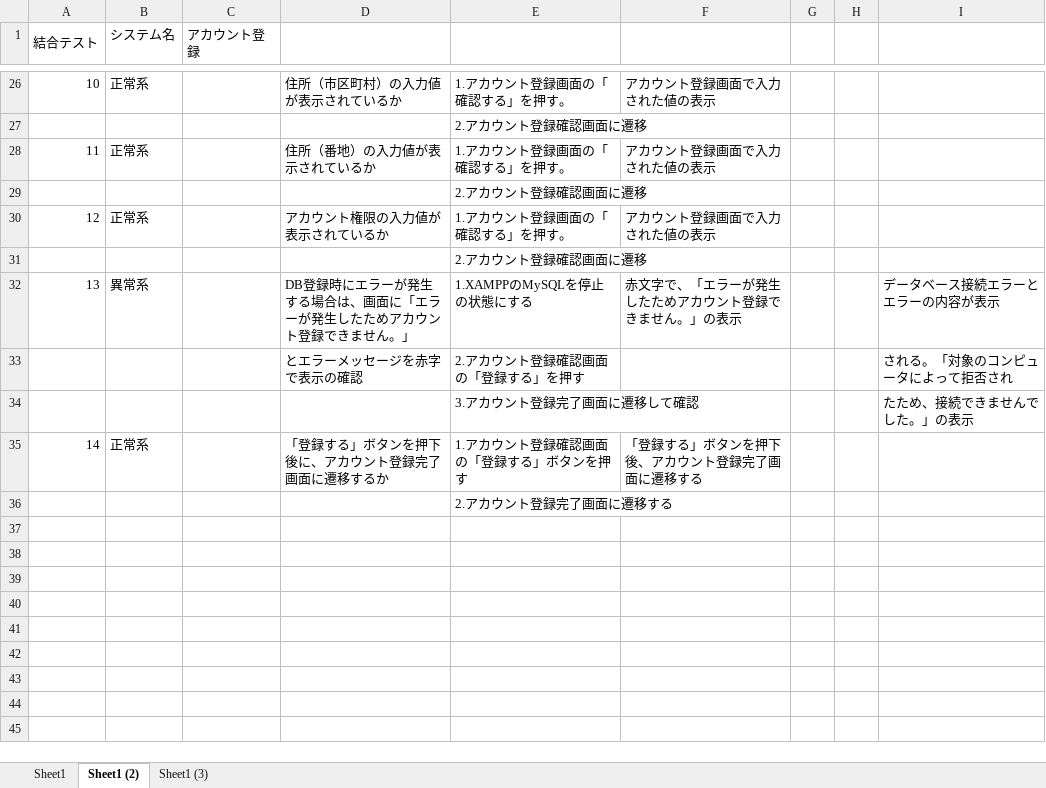
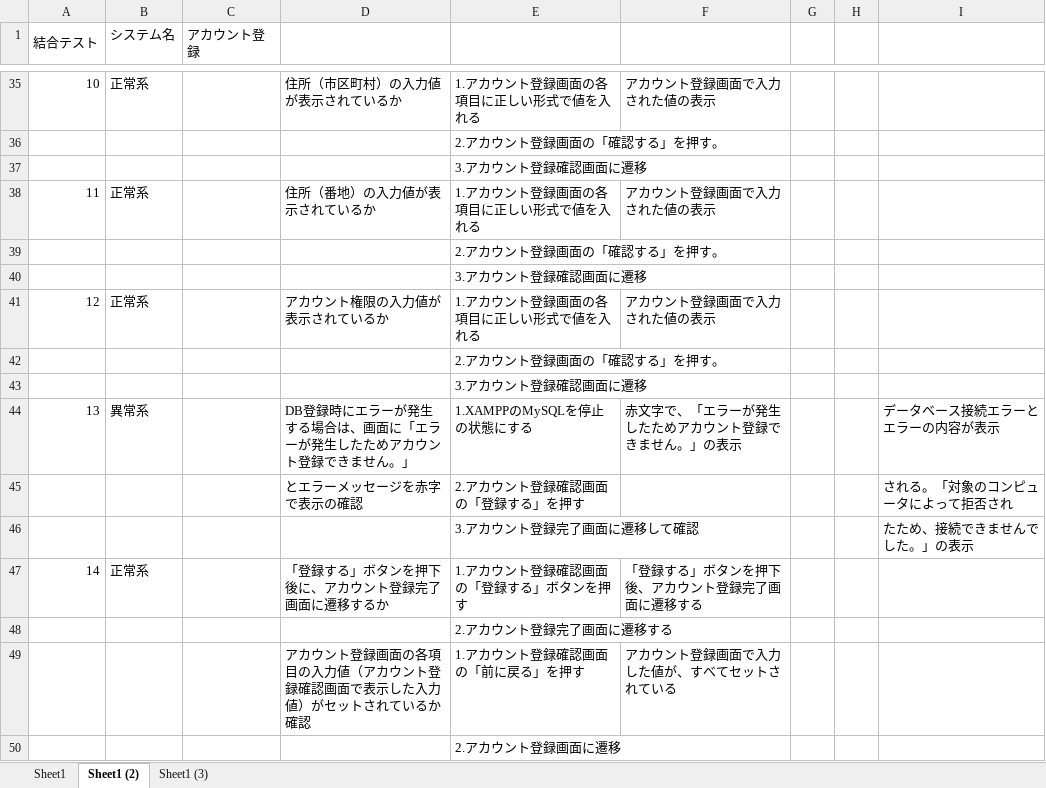
Before and after one commit to KeinF0rest/test-case, an Excel workbook: ketugotest.xlsx, sheet Sheet1 (2), drawn as a sheet; only a part is shown, gaps mark what is left out; values as stored, in another font and other column widths than the file's, no borders; table styles not drawn; addresses are those after the commit; the diff covers the shown part only; the diff names each change by its address in the sheet, - before the commit and + after, or states it on an @@ line.

Commit message:
アカウント登録画面の結合テスト作成

```diff
--- a/ketugotest.xlsx (sheet Sheet1 (2))
+++ b/ketugotest.xlsx (sheet Sheet1 (2))
-E35: 1.アカウント登録画面の「確認する」を押す。
+E35: 1.アカウント登録画面の各項目に正しい形式で値を入れる
-E36: 2.アカウント登録確認画面に遷移
+E36: 2.アカウント登録画面の「確認する」を押す。
+row 37:  |  |  |  | 3.アカウント登録確認画面に遷移
-E38: 1.アカウント登録画面の「確認する」を押す。
+E38: 1.アカウント登録画面の各項目に正しい形式で値を入れる
-E39: 2.アカウント登録確認画面に遷移
+E39: 2.アカウント登録画面の「確認する」を押す。
+row 40:  |  |  |  | 3.アカウント登録確認画面に遷移
-E41: 1.アカウント登録画面の「確認する」を押す。
+E41: 1.アカウント登録画面の各項目に正しい形式で値を入れる
-E42: 2.アカウント登録確認画面に遷移
+E42: 2.アカウント登録画面の「確認する」を押す。
+row 43:  |  |  |  | 3.アカウント登録確認画面に遷移
+row 49:  |  |  | アカウント登録画面の各項目の入力値（アカウント登録確認画面で表示した入力値）がセットされているか確認 | 1.アカウント登録確認画面の「前に戻る」を押す | アカウント登録画面で入力した値が、すべてセットされている
+row 50:  |  |  |  | 2.アカウント登録画面に遷移
```
Also changed, not shown: 9 added rows and 18 edited cells elsewhere in this sheet, sheet Sheet1, test-case2.xlsx, 1 other file.
